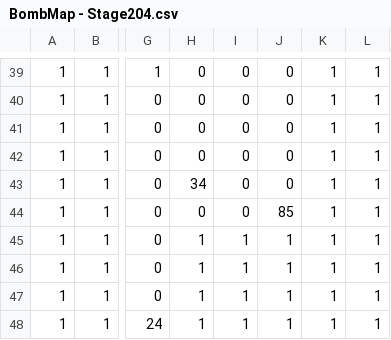
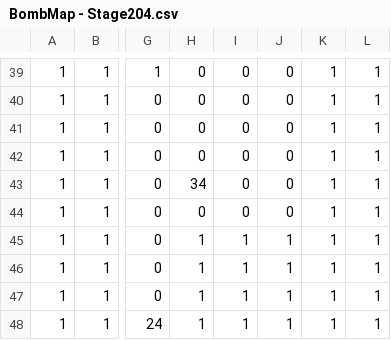
Before and after one commit to if-it/Bomb, a CSV file: Janp/Load/Data/Map/Map/BombMap - Stage204.csv, drawn as a sheet; only a part is shown, gaps mark what is left out; the diff names each change by its address in the sheet, - before the commit and + after, or states it on an @@ line.

Commit message:
fix

```diff
--- a/Janp/Load/Data/Map/Map/BombMap - Stage204.csv
+++ b/Janp/Load/Data/Map/Map/BombMap - Stage204.csv
-J44: 85
+J44: 0
```
